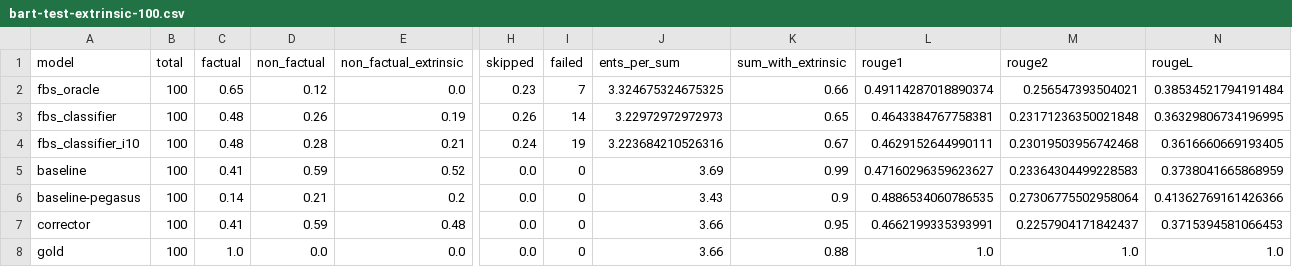
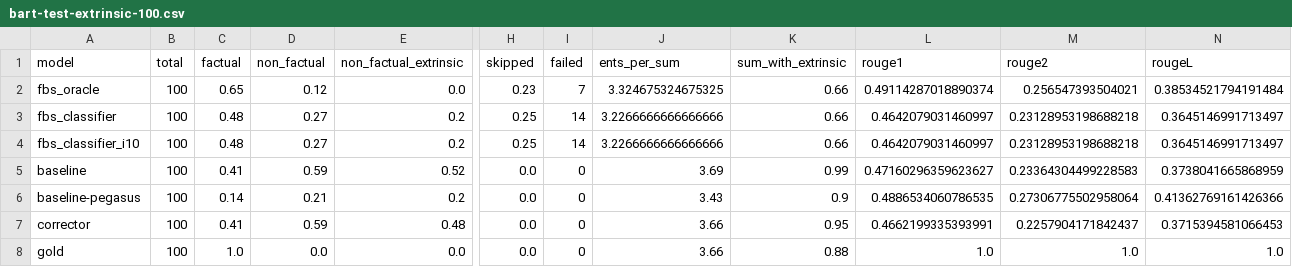
Before and after one commit to danton-nlp/GEF, a CSV file: results/evaluation/bart-test-extrinsic-100.csv, drawn as a sheet; only a part is shown, gaps mark what is left out; the diff names each change by its address in the sheet, - before the commit and + after, or states it on an @@ line.

Commit message:
Increased max iterations to 10 in generate_fbs_summaries.py - Updated results

```diff
--- a/results/evaluation/bart-test-extrinsic-100.csv
+++ b/results/evaluation/bart-test-extrinsic-100.csv
-D3 (non_factual): 0.26
+D3 (non_factual): 0.27
-E3 (non_factual_extrinsic): 0.19
+E3 (non_factual_extrinsic): 0.2
-H3 (skipped): 0.26
+H3 (skipped): 0.25
-J3 (ents_per_sum): 3.22972972972973
+J3 (ents_per_sum): 3.2266666666666666
-K3 (sum_with_extrinsic): 0.65
+K3 (sum_with_extrinsic): 0.66
-L3 (rouge1): 0.4643384767758381
+L3 (rouge1): 0.4642079031460997
-M3 (rouge2): 0.23171236350021848
+M3 (rouge2): 0.23128953198688218
-N3 (rougeL): 0.36329806734196995
+N3 (rougeL): 0.3645146991713497
-D4 (non_factual): 0.28
+D4 (non_factual): 0.27
-E4 (non_factual_extrinsic): 0.21
+E4 (non_factual_extrinsic): 0.2
-H4 (skipped): 0.24
+H4 (skipped): 0.25
-I4 (failed): 19
+I4 (failed): 14
-J4 (ents_per_sum): 3.223684210526316
+J4 (ents_per_sum): 3.2266666666666666
-K4 (sum_with_extrinsic): 0.67
+K4 (sum_with_extrinsic): 0.66
-L4 (rouge1): 0.4629152644990111
+L4 (rouge1): 0.4642079031460997
-M4 (rouge2): 0.23019503956742468
+M4 (rouge2): 0.23128953198688218
-N4 (rougeL): 0.3616660669193405
+N4 (rougeL): 0.3645146991713497
```
Also changed, not shown: 6 other files.
